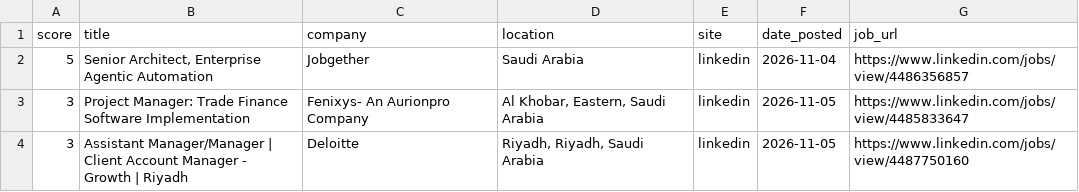
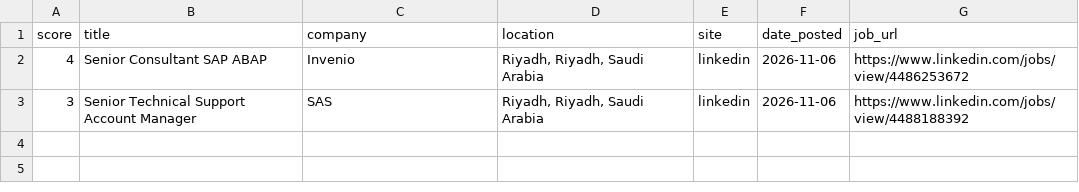
Before and after one commit to anasadil33/jobtracker, a CSV file: jobs_latest.csv, drawn as a sheet.

```diff
--- a/jobs_latest.csv
+++ b/jobs_latest.csv
@@ -1,4 +1,3 @@
 score,title,company,location,site,date_posted,job_url
-5,"Senior Architect, Enterprise Agentic Automation",Jobgether,Saudi Arabia,linkedin,2026-11-04,https://www.linkedin.com/jobs/view/4486356857
-3,Project Manager: Trade Finance Software Implementation,Fenixys- An Aurionpro Company,"Al Khobar, Eastern, Saudi Arabia",linkedin,2026-11-05,https://www.linkedin.com/jobs/view/4485833647
-3,Assistant Manager/Manager | Client Account Manager - Growth | Riyadh,Deloitte,"Riyadh, Riyadh, Saudi Arabia",linkedin,2026-11-05,https://www.linkedin.com/jobs/view/4487750160
+4,Senior Consultant SAP ABAP,Invenio,"Riyadh, Riyadh, Saudi Arabia",linkedin,2026-11-06,https://www.linkedin.com/jobs/view/4486253672
+3,Senior Technical Support Account Manager,SAS,"Riyadh, Riyadh, Saudi Arabia",linkedin,2026-11-06,https://www.linkedin.com/jobs/view/4488188392
```
Also changed, not shown: seen.csv.
